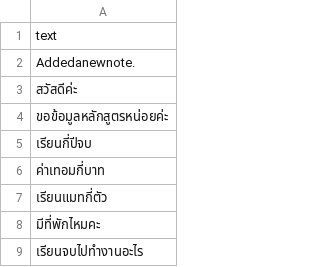
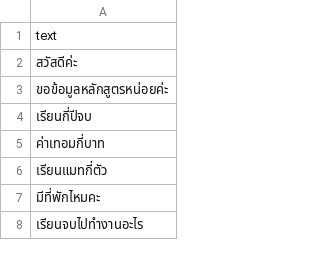
Before and after one commit to Nutthaphol/ComSci-Project, a CSV file: lineData/comsci_data.csv, drawn as a sheet; only a part is shown; the diff covers the shown part only.

```diff
--- a/lineData/comsci_data.csv
+++ b/lineData/comsci_data.csv
@@ -1,4 +1,2 @@
 text
-"Addedanewnote.
-"
 "สวัสดีค่ะ
```
Also changed, not shown: 39 added rows and 2 edited cells elsewhere in this file, cluster_food.csv, 9 other files.
